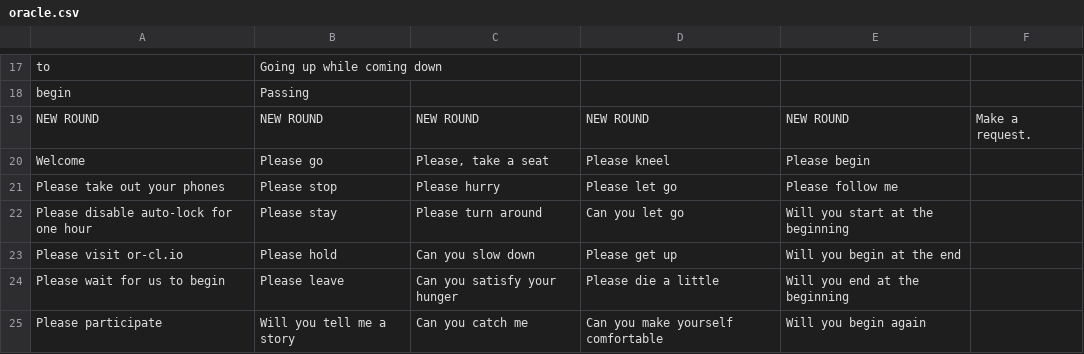
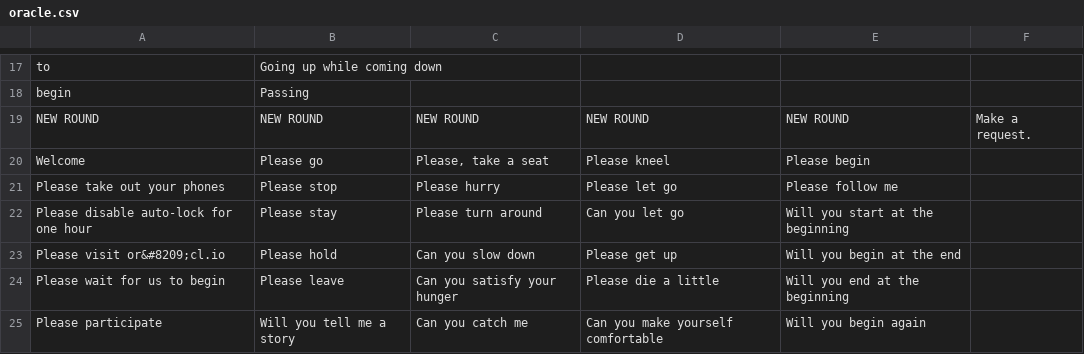
Before and after one commit to mimiyin/oracle, a CSV file: public/conductor/oracle.csv, drawn as a sheet; only a part is shown, gaps mark what is left out.

Commit message:
Non-breaking dash

```diff
--- a/public/conductor/oracle.csv
+++ b/public/conductor/oracle.csv
@@ -22,3 +22,3 @@ Please take out your phones,Please stop,Please hurry,Please let go,Please follow
 Please disable auto-lock for one hour,Please stay,Please turn around,Can you let go,Will you start at the beginning,
-Please visit or-cl.io,Please hold,Can you slow down,Please get up,Will you begin at the end,
+Please visit or&#8209;cl.io,Please hold,Can you slow down,Please get up,Will you begin at the end,
 Please wait for us to begin,Please leave,Can you satisfy your hunger,Please die a little,Will you end at the beginning,
```
